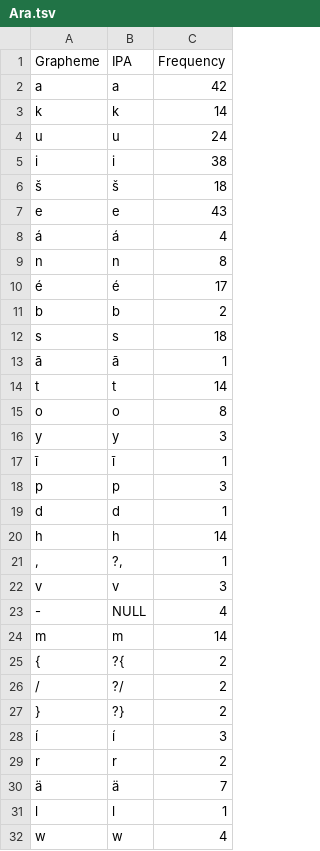
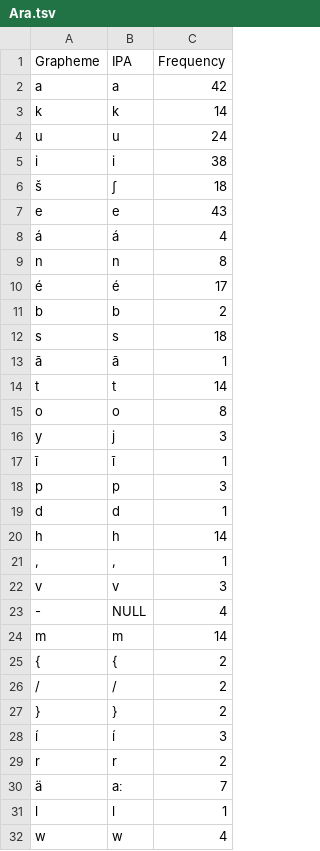
Before and after one commit to pano-takanan-history/girardprototakanan, a TSV file: etc/orthography/Ara.tsv, drawn as a sheet.

```diff
--- a/etc/orthography/Ara.tsv
+++ b/etc/orthography/Ara.tsv
@@ -5,3 +5,3 @@ u	u	24
 i	i	38
-š	š	18
+š	ʃ	18
 e	e	43
@@ -15,3 +15,3 @@ t	t	14
 o	o	8
-y	y	3
+y	j	3
 ī	ī	1
@@ -20,3 +20,3 @@ d	d	1
 h	h	14
-,	?,	1
+,	,	1
 v	v	3
@@ -24,8 +24,8 @@ v	v	3
 m	m	14
-{	?{	2
-/	?/	2
-}	?}	2
+{	{	2
+/	/	2
+}	}	2
 í	í	3
 r	r	2
-ä	ä	7
+ä	aː	7
 l	l	1
```
Also changed, not shown: cldf/forms.csv, etc/orthography/Aro.tsv, 17 other files.
